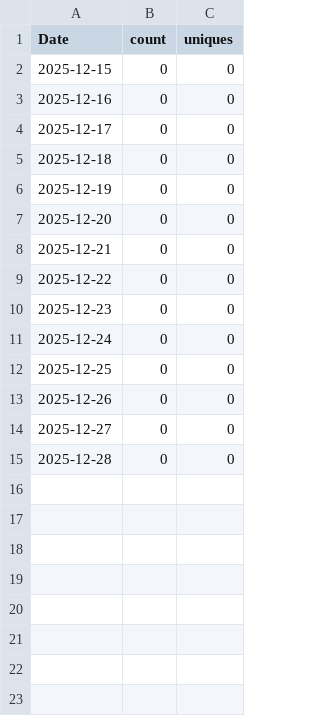
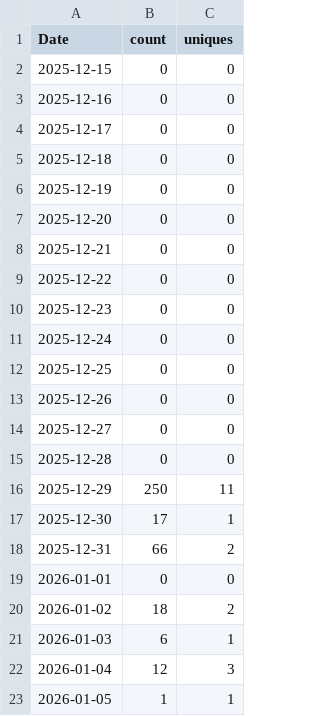
Before and after one commit to thanh727/rational-primer-design, a CSV file: traffic/views.csv, drawn as a sheet; the diff names each change by its address in the sheet, - before the commit and + after, or states it on an @@ line.

```diff
--- a/traffic/views.csv
+++ b/traffic/views.csv
+row 16: 2025-12-29 | 250 | 11
+row 17: 2025-12-30 | 17 | 1
+row 18: 2025-12-31 | 66 | 2
+row 19: 2026-01-01 | 0 | 0
+row 20: 2026-01-02 | 18 | 2
+row 21: 2026-01-03 | 6 | 1
+row 22: 2026-01-04 | 12 | 3
+row 23: 2026-01-05 | 1 | 1
```
Also changed, not shown: traffic/clones.csv, 1 other file.
